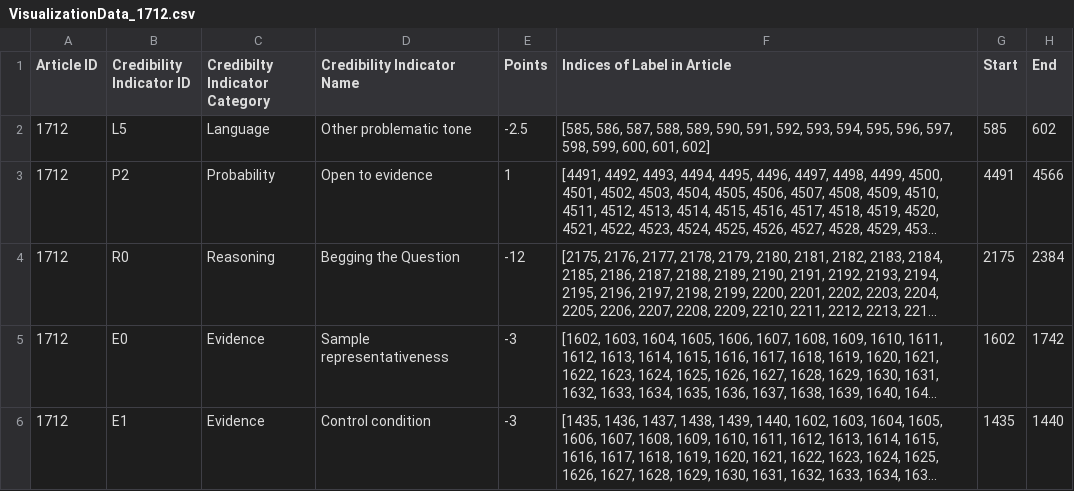
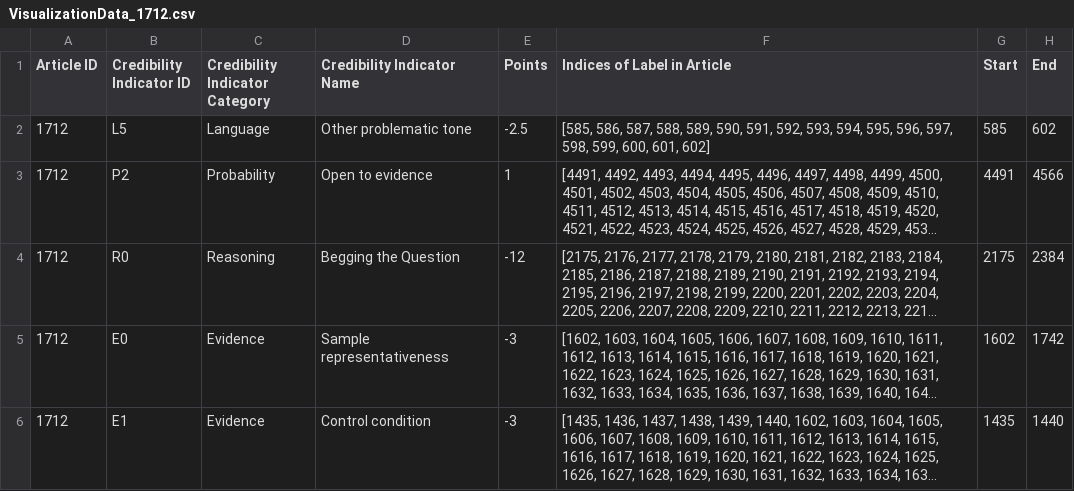
Before and after one commit to qpham843/software-dev, a CSV file: Visualizations/rebuild/VisualizationData_1712.csv, drawn as a sheet; only a part is shown; long unchanged cells end in ….

Commit message:
visualizations: Added a new parser and sunburst generation file. View the readme for explanation.

```diff
--- a/Visualizations/rebuild/VisualizationData_1712.csv
+++ b/Visualizations/rebuild/VisualizationData_1712.csv
@@ -1,2 +1,2 @@
-Article ID,Credibility Indicator ID ,Credibilty Indicator Category,Credibility Indicator Name,Points,Indices of Label in Article,Start,End
+Article ID,Credibility Indicator ID,Credibility Indicator Category,Credibility Indicator Name,Points,Indices of Label in Article,Start,End
 1712,L5,Language,Other problematic tone,-2.5,"[585, 586, 587, 588, 589, 590, 591, 592, 593, 594, 595, 596, 597, 598, 599, 600, 601, 602]",585,602
```
Also changed, not shown: 5 other files.
